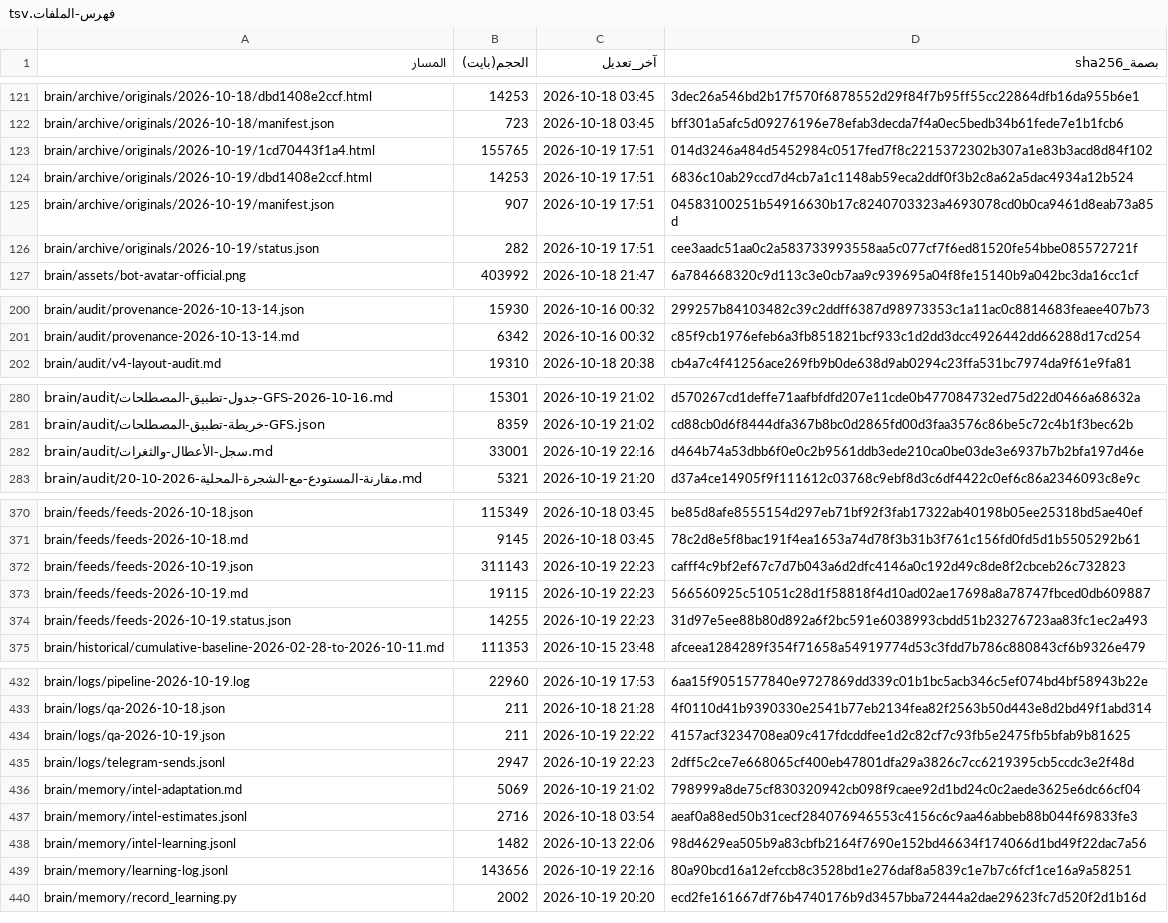
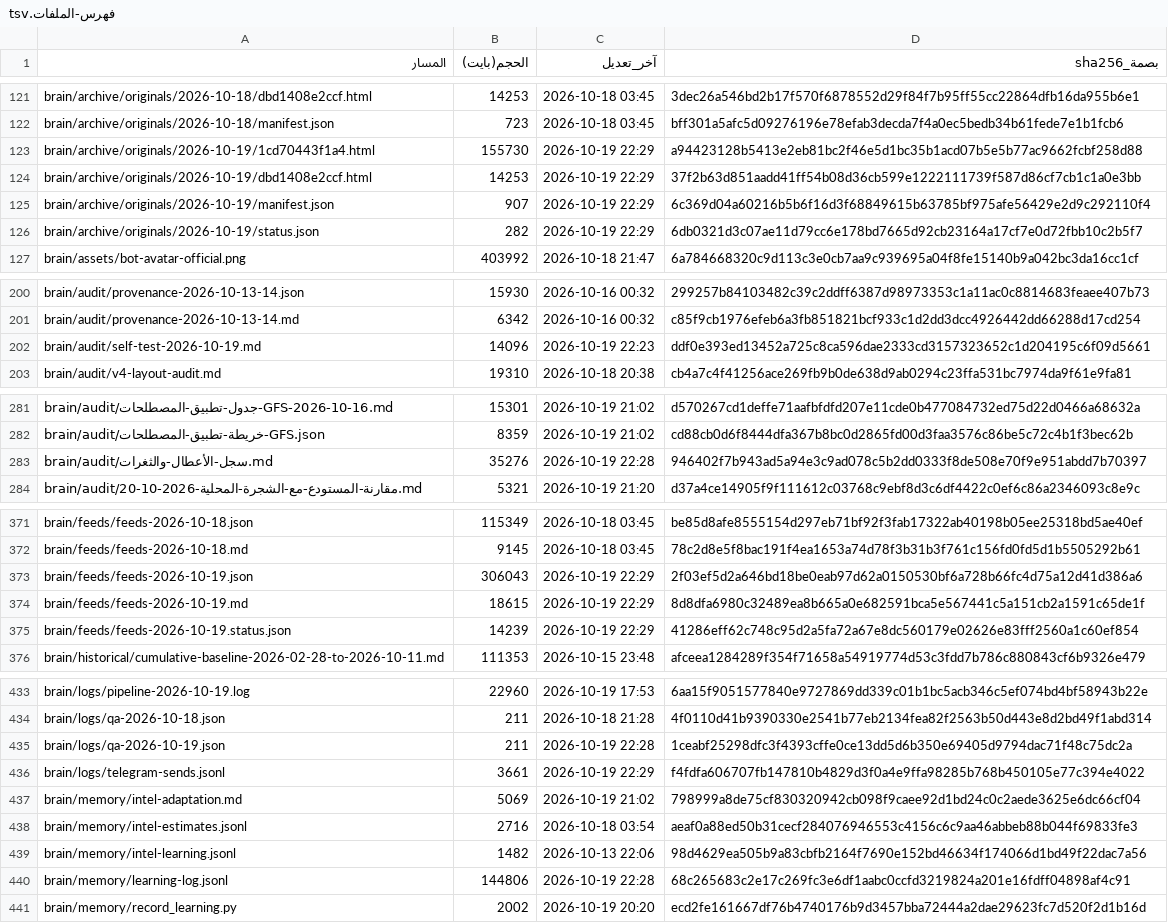
Before and after one commit to fahadaldoseri/mda-marine-system, a TSV file: docs/فهرس-الملفات.tsv, drawn as a sheet; only a part is shown, gaps mark what is left out; the diff covers the shown part only.

```diff
--- a/docs/فهرس-الملفات.tsv
+++ b/docs/فهرس-الملفات.tsv
@@ -122,6 +122,6 @@ brain/archive/originals/2026-10-18/dbd1408e2ccf.html	14253	2026-10-18 03:45	3dec
 brain/archive/originals/2026-10-18/manifest.json	723	2026-10-18 03:45	bff301a5afc5d09276196e78efab3decda7f4a0ec5bedb34b61fede7e1b1fcb6
-brain/archive/originals/2026-10-19/1cd70443f1a4.html	155765	2026-10-19 17:51	014d3246a484d5452984c0517fed7f8c2215372302b307a1e83b3acd8d84f102
-brain/archive/originals/2026-10-19/dbd1408e2ccf.html	14253	2026-10-19 17:51	6836c10ab29ccd7d4cb7a1c1148ab59eca2ddf0f3b2c8a62a5dac4934a12b524
-brain/archive/originals/2026-10-19/manifest.json	907	2026-10-19 17:51	04583100251b54916630b17c8240703323a4693078cd0b0ca9461d8eab73a85d
-brain/archive/originals/2026-10-19/status.json	282	2026-10-19 17:51	cee3aadc51aa0c2a583733993558aa5c077cf7f6ed81520fe54bbe085572721f
+brain/archive/originals/2026-10-19/1cd70443f1a4.html	155730	2026-10-19 22:29	a94423128b5413e2eb81bc2f46e5d1bc35b1acd07b5e5b77ac9662fcbf258d88
+brain/archive/originals/2026-10-19/dbd1408e2ccf.html	14253	2026-10-19 22:29	37f2b63d851aadd41ff54b08d36cb599e1222111739f587d86cf7cb1c1a0e3bb
+brain/archive/originals/2026-10-19/manifest.json	907	2026-10-19 22:29	6c369d04a60216b5b6f16d3f68849615b63785bf975afe56429e2d9c292110f4
+brain/archive/originals/2026-10-19/status.json	282	2026-10-19 22:29	6db0321d3c07ae11d79cc6e178bd7665d92cb23164a17cf7e0d72fbb10c2b5f7
 brain/assets/bot-avatar-official.png	403992	2026-10-18 21:47	6a784668320c9d113c3e0cb7aa9c939695a04f8fe15140b9a042bc3da16cc1cf
@@ -201,2 +201,3 @@ brain/audit/provenance-2026-10-13-14.json	15930	2026-10-16 00:32	299257b84103482
 brain/audit/provenance-2026-10-13-14.md	6342	2026-10-16 00:32	c85f9cb1976efeb6a3fb851821bcf933c1d2dd3dcc4926442dd66288d17cd254
+brain/audit/self-test-2026-10-19.md	14096	2026-10-19 22:23	ddf0e393ed13452a725c8ca596dae2333cd3157323652c1d204195c6f09d5661
 brain/audit/v4-layout-audit.md	19310	2026-10-18 20:38	cb4a7c4f41256ace269fb9b0de638d9ab0294c23ffa531bc7974da9f61e9fa81
@@ -281,3 +282,3 @@ brain/audit/جدول-تطبيق-المصطلحات-GFS-2026-10-16.md	15301	2026-
 brain/audit/خريطة-تطبيق-المصطلحات-GFS.json	8359	2026-10-19 21:02	cd88cb0d6f8444dfa367b8bc0d2865fd00d3faa3576c86be5c72c4b1f3bec62b
-brain/audit/سجل-الأعطال-والثغرات.md	33001	2026-10-19 22:16	d464b74a53dbb6f0e0c2b9561ddb3ede210ca0be03de3e6937b7b2bfa197d46e
+brain/audit/سجل-الأعطال-والثغرات.md	35276	2026-10-19 22:28	946402f7b943ad5a94e3c9ad078c5b2dd0333f8de508e70f9e951abdd7b70397
 brain/audit/مقارنة-المستودع-مع-الشجرة-المحلية-2026-10-20.md	5321	2026-10-19 21:20	d37a4ce14905f9f111612c03768c9ebf8d3c6df4422c0ef6c86a2346093c8e9c
@@ -371,5 +372,5 @@ brain/feeds/feeds-2026-10-18.json	115349	2026-10-18 03:45	be85d8afe8555154d297eb
 brain/feeds/feeds-2026-10-18.md	9145	2026-10-18 03:45	78c2d8e5f8bac191f4ea1653a74d78f3b31b3f761c156fd0fd5d1b5505292b61
-brain/feeds/feeds-2026-10-19.json	311143	2026-10-19 22:23	cafff4c9bf2ef67c7d7b043a6d2dfc4146a0c192d49c8de8f2cbceb26c732823
-brain/feeds/feeds-2026-10-19.md	19115	2026-10-19 22:23	566560925c51051c28d1f58818f4d10ad02ae17698a8a78747fbced0db609887
-brain/feeds/feeds-2026-10-19.status.json	14255	2026-10-19 22:23	31d97e5ee88b80d892a6f2bc591e6038993cbdd51b23276723aa83fc1ec2a493
+brain/feeds/feeds-2026-10-19.json	306043	2026-10-19 22:29	2f03ef5d2a646bd18be0eab97d62a0150530bf6a728b66fc4d75a12d41d386a6
+brain/feeds/feeds-2026-10-19.md	18615	2026-10-19 22:29	8d8dfa6980c32489ea8b665a0e682591bca5e567441c5a151cb2a1591c65de1f
+brain/feeds/feeds-2026-10-19.status.json	14239	2026-10-19 22:29	41286eff62c748c95d2a5fa72a67e8dc560179e02626e83fff2560a1c60ef854
 brain/historical/cumulative-baseline-2026-02-28-to-2026-10-11.md	111353	2026-10-15 23:48	afceea1284289f354f71658a54919774d53c3fdd7b786c880843cf6b9326e479
@@ -433,4 +434,4 @@ brain/logs/pipeline-2026-10-19.log	22960	2026-10-19 17:53	6aa15f9051577840e97278
 brain/logs/qa-2026-10-18.json	211	2026-10-18 21:28	4f0110d41b9390330e2541b77eb2134fea82f2563b50d443e8d2bd49f1abd314
-brain/logs/qa-2026-10-19.json	211	2026-10-19 22:22	4157acf3234708ea09c417fdcddfee1d2c82cf7c93fb5e2475fb5bfab9b81625
-brain/logs/telegram-sends.jsonl	2947	2026-10-19 22:23	2dff5c2ce7e668065cf400eb47801dfa29a3826c7cc6219395cb5ccdc3e2f48d
+brain/logs/qa-2026-10-19.json	211	2026-10-19 22:28	1ceabf25298dfc3f4393cffe0ce13dd5d6b350e69405d9794dac71f48c75dc2a
+brain/logs/telegram-sends.jsonl	3661	2026-10-19 22:29	f4fdfa606707fb147810b4829d3f0a4e9ffa98285b768b450105e77c394e4022
 brain/memory/intel-adaptation.md	5069	2026-10-19 21:02	798999a8de75cf830320942cb098f9caee92d1bd24c0c2aede3625e6dc66cf04
@@ -438,3 +439,3 @@ brain/memory/intel-estimates.jsonl	2716	2026-10-18 03:54	aeaf0a88ed50b31cecf2840
 brain/memory/intel-learning.jsonl	1482	2026-10-13 22:06	98d4629ea505b9a83cbfb2164f7690e152bd46634f174066d1bd49f22dac7a56
-brain/memory/learning-log.jsonl	143656	2026-10-19 22:16	80a90bcd16a12efccb8c3528bd1e276daf8a5839c1e7b7c6fcf1ce16a9a58251
+brain/memory/learning-log.jsonl	144806	2026-10-19 22:28	68c265683c2e17c269fc3e6df1aabc0ccfd3219824a201e16fdff04898af4c91
 brain/memory/record_learning.py	2002	2026-10-19 20:20	ecd2fe161667df76b4740176b9d3457bba72444a2dae29623fc7d520f2d1b16d
```
Also changed, not shown: 20 edited cells elsewhere in this file, 17 other files.
